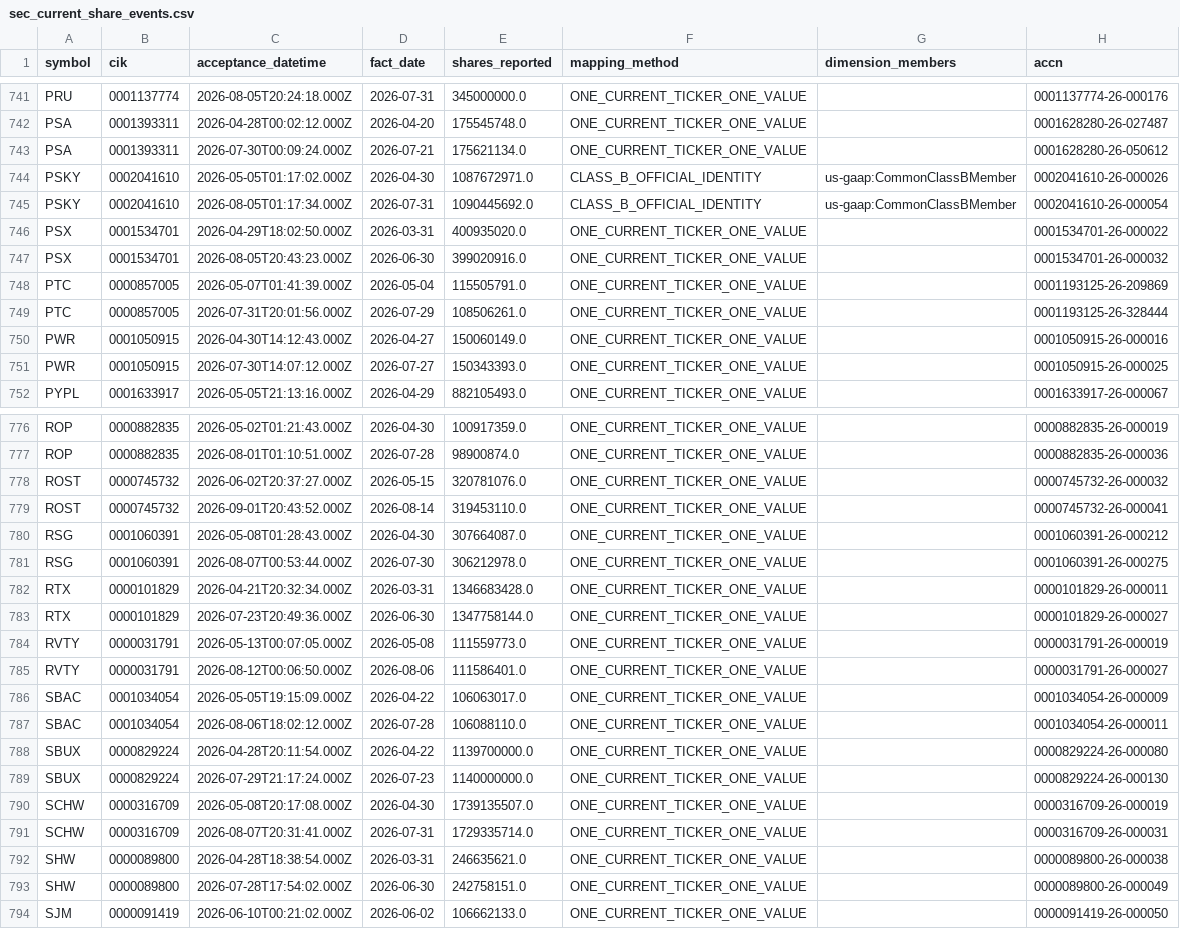
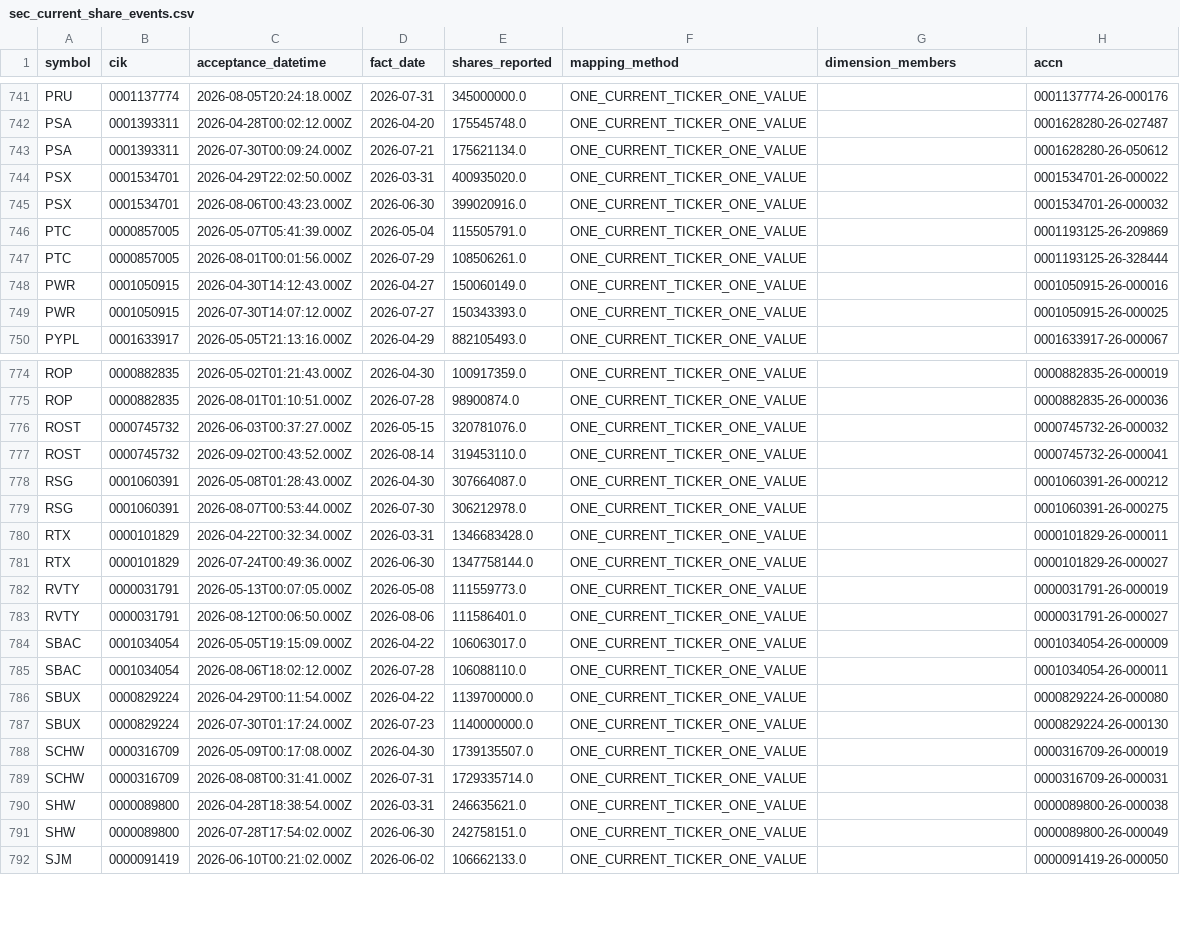
Before and after one commit to nb788/ChatGPT-stock-lab, a CSV file: data/sec_current_share_events.csv, drawn as a sheet; only a part is shown, gaps mark what is left out; the diff covers the shown part only.

```diff
--- a/data/sec_current_share_events.csv
+++ b/data/sec_current_share_events.csv
@@ -743,8 +743,6 @@ PSA,0001393311,2026-04-28T00:02:12.000Z,2026-04-20,175545748.0,ONE_CURRENT_TICKE
 PSA,0001393311,2026-07-30T00:09:24.000Z,2026-07-21,175621134.0,ONE_CURRENT_TICKER_ONE_VALUE,,0001628280-26-050612
-PSKY,0002041610,2026-05-05T01:17:02.000Z,2026-04-30,1087672971.0,CLASS_B_OFFICIAL_IDENTITY,us-gaap:CommonClassBMember,0002041610-26-000026
-PSKY,0002041610,2026-08-05T01:17:34.000Z,2026-07-31,1090445692.0,CLASS_B_OFFICIAL_IDENTITY,us-gaap:CommonClassBMember,0002041610-26-000054
-PSX,0001534701,2026-04-29T18:02:50.000Z,2026-03-31,400935020.0,ONE_CURRENT_TICKER_ONE_VALUE,,0001534701-26-000022
-PSX,0001534701,2026-08-05T20:43:23.000Z,2026-06-30,399020916.0,ONE_CURRENT_TICKER_ONE_VALUE,,0001534701-26-000032
-PTC,0000857005,2026-05-07T01:41:39.000Z,2026-05-04,115505791.0,ONE_CURRENT_TICKER_ONE_VALUE,,0001193125-26-209869
-PTC,0000857005,2026-07-31T20:01:56.000Z,2026-07-29,108506261.0,ONE_CURRENT_TICKER_ONE_VALUE,,0001193125-26-328444
+PSX,0001534701,2026-04-29T22:02:50.000Z,2026-03-31,400935020.0,ONE_CURRENT_TICKER_ONE_VALUE,,0001534701-26-000022
+PSX,0001534701,2026-08-06T00:43:23.000Z,2026-06-30,399020916.0,ONE_CURRENT_TICKER_ONE_VALUE,,0001534701-26-000032
+PTC,0000857005,2026-05-07T05:41:39.000Z,2026-05-04,115505791.0,ONE_CURRENT_TICKER_ONE_VALUE,,0001193125-26-209869
+PTC,0000857005,2026-08-01T00:01:56.000Z,2026-07-29,108506261.0,ONE_CURRENT_TICKER_ONE_VALUE,,0001193125-26-328444
 PWR,0001050915,2026-04-30T14:12:43.000Z,2026-04-27,150060149.0,ONE_CURRENT_TICKER_ONE_VALUE,,0001050915-26-000016
@@ -777,8 +775,8 @@ ROP,0000882835,2026-05-02T01:21:43.000Z,2026-04-30,100917359.0,ONE_CURRENT_TICKE
 ROP,0000882835,2026-08-01T01:10:51.000Z,2026-07-28,98900874.0,ONE_CURRENT_TICKER_ONE_VALUE,,0000882835-26-000036
-ROST,0000745732,2026-06-02T20:37:27.000Z,2026-05-15,320781076.0,ONE_CURRENT_TICKER_ONE_VALUE,,0000745732-26-000032
-ROST,0000745732,2026-09-01T20:43:52.000Z,2026-08-14,319453110.0,ONE_CURRENT_TICKER_ONE_VALUE,,0000745732-26-000041
+ROST,0000745732,2026-06-03T00:37:27.000Z,2026-05-15,320781076.0,ONE_CURRENT_TICKER_ONE_VALUE,,0000745732-26-000032
+ROST,0000745732,2026-09-02T00:43:52.000Z,2026-08-14,319453110.0,ONE_CURRENT_TICKER_ONE_VALUE,,0000745732-26-000041
 RSG,0001060391,2026-05-08T01:28:43.000Z,2026-04-30,307664087.0,ONE_CURRENT_TICKER_ONE_VALUE,,0001060391-26-000212
 RSG,0001060391,2026-08-07T00:53:44.000Z,2026-07-30,306212978.0,ONE_CURRENT_TICKER_ONE_VALUE,,0001060391-26-000275
-RTX,0000101829,2026-04-21T20:32:34.000Z,2026-03-31,1346683428.0,ONE_CURRENT_TICKER_ONE_VALUE,,0000101829-26-000011
-RTX,0000101829,2026-07-23T20:49:36.000Z,2026-06-30,1347758144.0,ONE_CURRENT_TICKER_ONE_VALUE,,0000101829-26-000027
+RTX,0000101829,2026-04-22T00:32:34.000Z,2026-03-31,1346683428.0,ONE_CURRENT_TICKER_ONE_VALUE,,0000101829-26-000011
+RTX,0000101829,2026-07-24T00:49:36.000Z,2026-06-30,1347758144.0,ONE_CURRENT_TICKER_ONE_VALUE,,0000101829-26-000027
 RVTY,0000031791,2026-05-13T00:07:05.000Z,2026-05-08,111559773.0,ONE_CURRENT_TICKER_ONE_VALUE,,0000031791-26-000019
@@ -787,6 +785,6 @@ SBAC,0001034054,2026-05-05T19:15:09.000Z,2026-04-22,106063017.0,ONE_CURRENT_TICK
 SBAC,0001034054,2026-08-06T18:02:12.000Z,2026-07-28,106088110.0,ONE_CURRENT_TICKER_ONE_VALUE,,0001034054-26-000011
-SBUX,0000829224,2026-04-28T20:11:54.000Z,2026-04-22,1139700000.0,ONE_CURRENT_TICKER_ONE_VALUE,,0000829224-26-000080
-SBUX,0000829224,2026-07-29T21:17:24.000Z,2026-07-23,1140000000.0,ONE_CURRENT_TICKER_ONE_VALUE,,0000829224-26-000130
-SCHW,0000316709,2026-05-08T20:17:08.000Z,2026-04-30,1739135507.0,ONE_CURRENT_TICKER_ONE_VALUE,,0000316709-26-000019
-SCHW,0000316709,2026-08-07T20:31:41.000Z,2026-07-31,1729335714.0,ONE_CURRENT_TICKER_ONE_VALUE,,0000316709-26-000031
+SBUX,0000829224,2026-04-29T00:11:54.000Z,2026-04-22,1139700000.0,ONE_CURRENT_TICKER_ONE_VALUE,,0000829224-26-000080
+SBUX,0000829224,2026-07-30T01:17:24.000Z,2026-07-23,1140000000.0,ONE_CURRENT_TICKER_ONE_VALUE,,0000829224-26-000130
+SCHW,0000316709,2026-05-09T00:17:08.000Z,2026-04-30,1739135507.0,ONE_CURRENT_TICKER_ONE_VALUE,,0000316709-26-000019
+SCHW,0000316709,2026-08-08T00:31:41.000Z,2026-07-31,1729335714.0,ONE_CURRENT_TICKER_ONE_VALUE,,0000316709-26-000031
 SHW,0000089800,2026-04-28T18:38:54.000Z,2026-03-31,246635621.0,ONE_CURRENT_TICKER_ONE_VALUE,,0000089800-26-000038
```
Also changed, not shown: 114 edited cells elsewhere in this file, data/qa_all_current_resolution.csv, data/qa_current_exceptions.csv, 17 other files.
